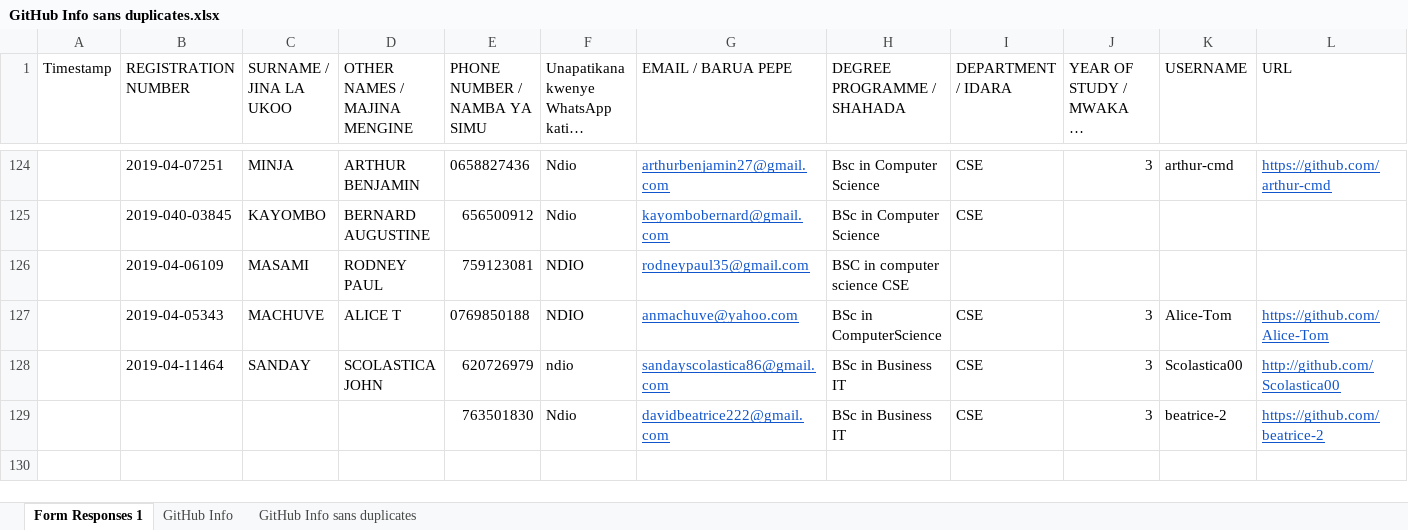
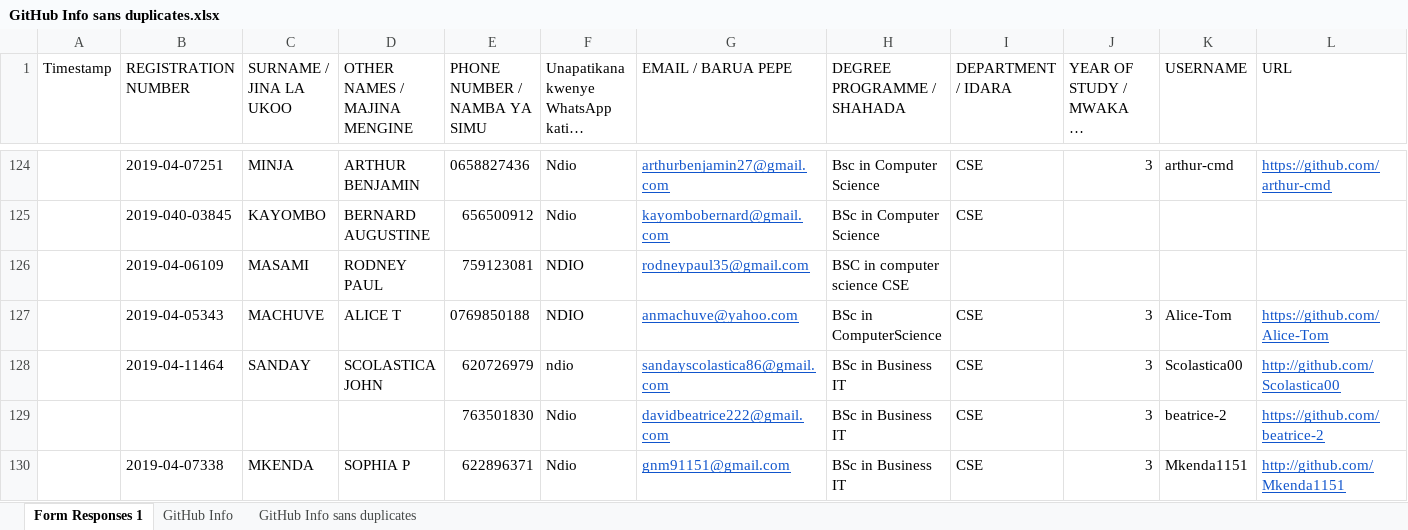
Before and after one commit to jlungo/staffcard, an Excel workbook: CS335/GitHub Info sans duplicates.xlsx, sheet Form Responses 1, drawn as a sheet; only a part is shown, gaps mark what is left out; long unchanged cells end in …; values as stored, in another font and other column widths than the file's, no borders; the diff names each change by its address in the sheet, - before the commit and + after, or states it on an @@ line.

Commit message:
add user

```diff
--- a/CS335/GitHub Info sans duplicates.xlsx (sheet Form Responses 1)
+++ b/CS335/GitHub Info sans duplicates.xlsx (sheet Form Responses 1)
+row 130:  | 2019-04-07338 | MKENDA | SOPHIA P | 622896371 | Ndio | gnm91151@gmail.com | BSc in Business IT | CSE | 3 | Mkenda1151 | http://github.com/Mkenda1151
```
